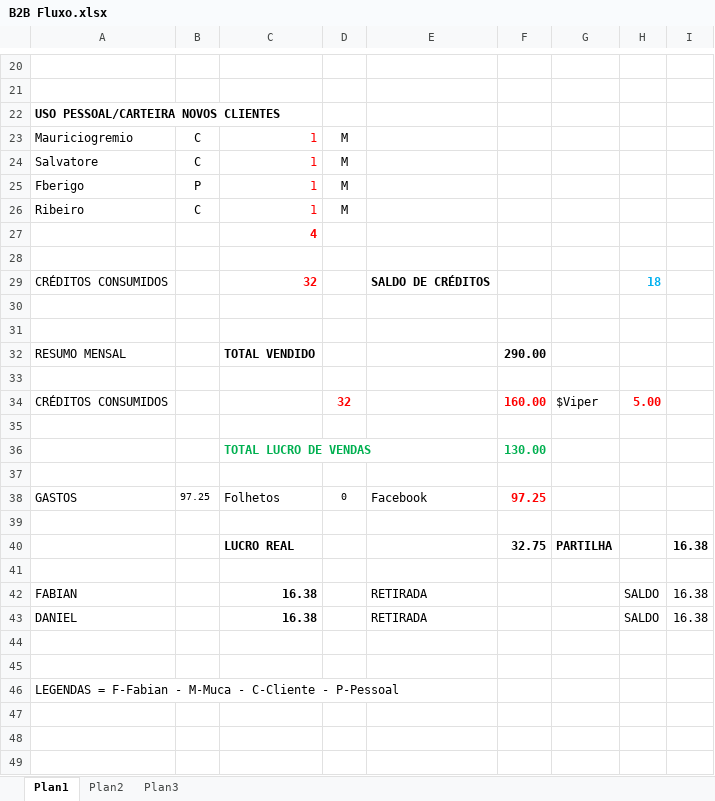
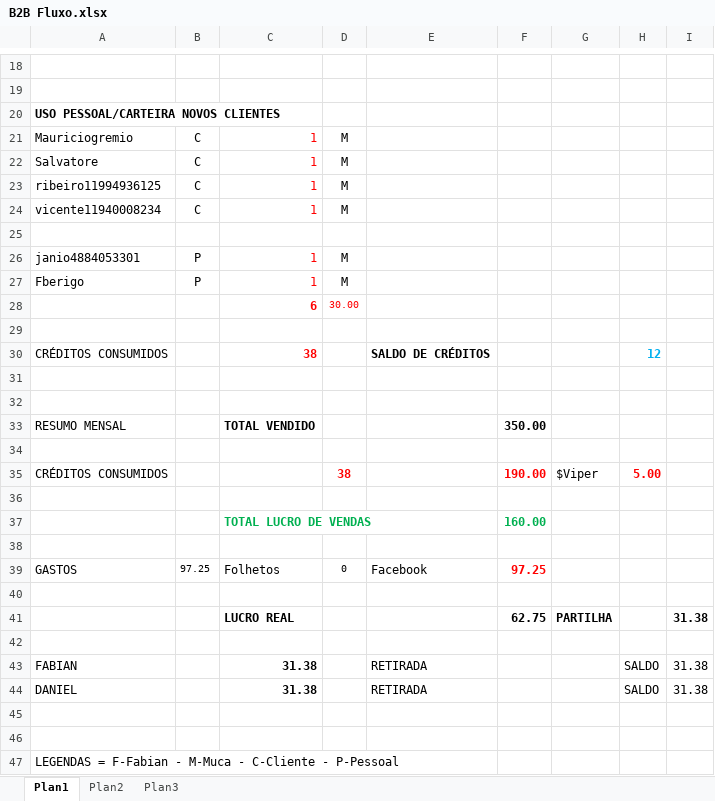
Before and after one commit to B2BFlix/Material, an Excel workbook: B2B Fluxo.xlsx, sheet Plan1, drawn as a sheet; only a part is shown, gaps mark what is left out; values as stored, in another font and other column widths than the file's, no borders; removed rows and columns are numbered as before the commit, all else as after; the diff covers the shown part only; the diff names each change by its address in the sheet, - before the commit and + after, or states it on an @@ line.

```diff
--- a/B2B Fluxo.xlsx (sheet Plan1)
+++ b/B2B Fluxo.xlsx (sheet Plan1)
+row 23: ribeiro11994936125 | C | 1 | M
+row 24: vicente11940008234 | C | 1 | M
+row 25: (empty)
+row 26: janio4884053301 | P | 1 | M
-row 26: Ribeiro | C | 1 | M
-row 27:  |  | 4
+row 28:  |  | 6 | 30.00
-C30: 32
+C30: 38
-H30: 18
+H30: 12
-F33: 290.00
+F33: 350.00
-D35: 32
+D35: 38
-F35: 160.00
+F35: 190.00
-F37: 130.00
+F37: 160.00
-F41: 32.75
+F41: 62.75
-I41: 16.38
+I41: 31.38
-C43:C44: 16.38
+C43:C44: 31.38
-I43:I44: 16.38
+I43:I44: 31.38
```
Also changed, not shown: 3 added rows, 5 removed rows, 19 edited cells and cell formats elsewhere in this sheet, formulas that keep their value.
